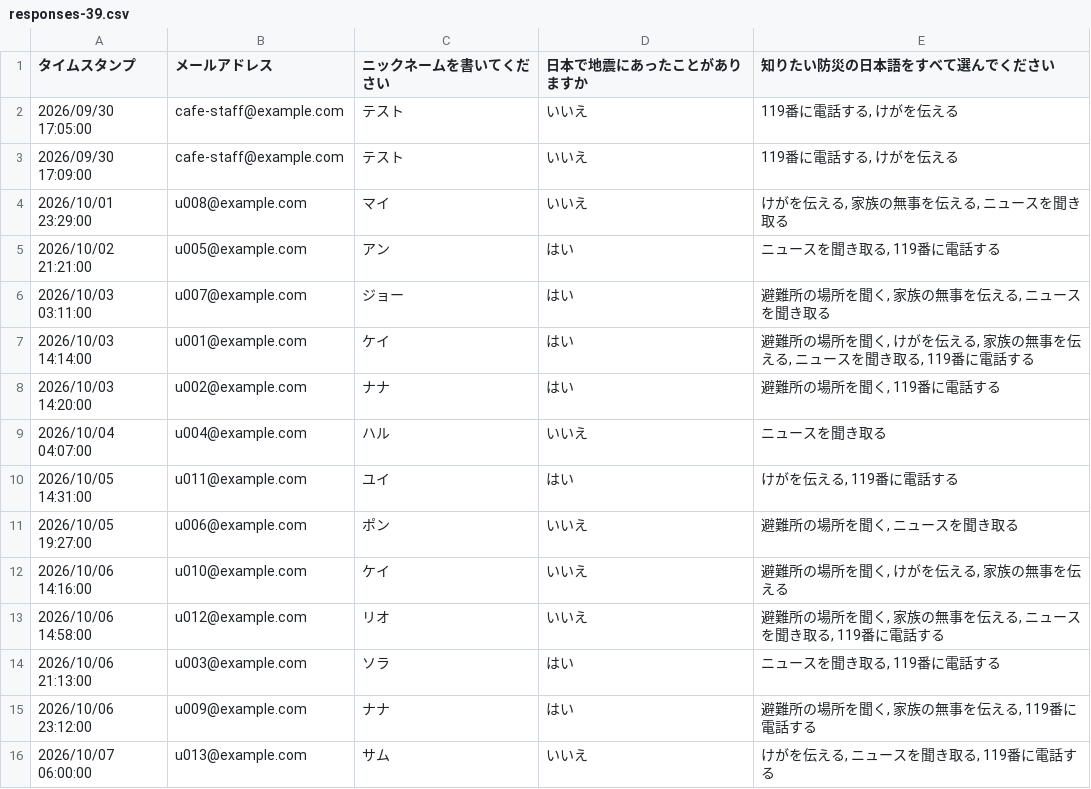
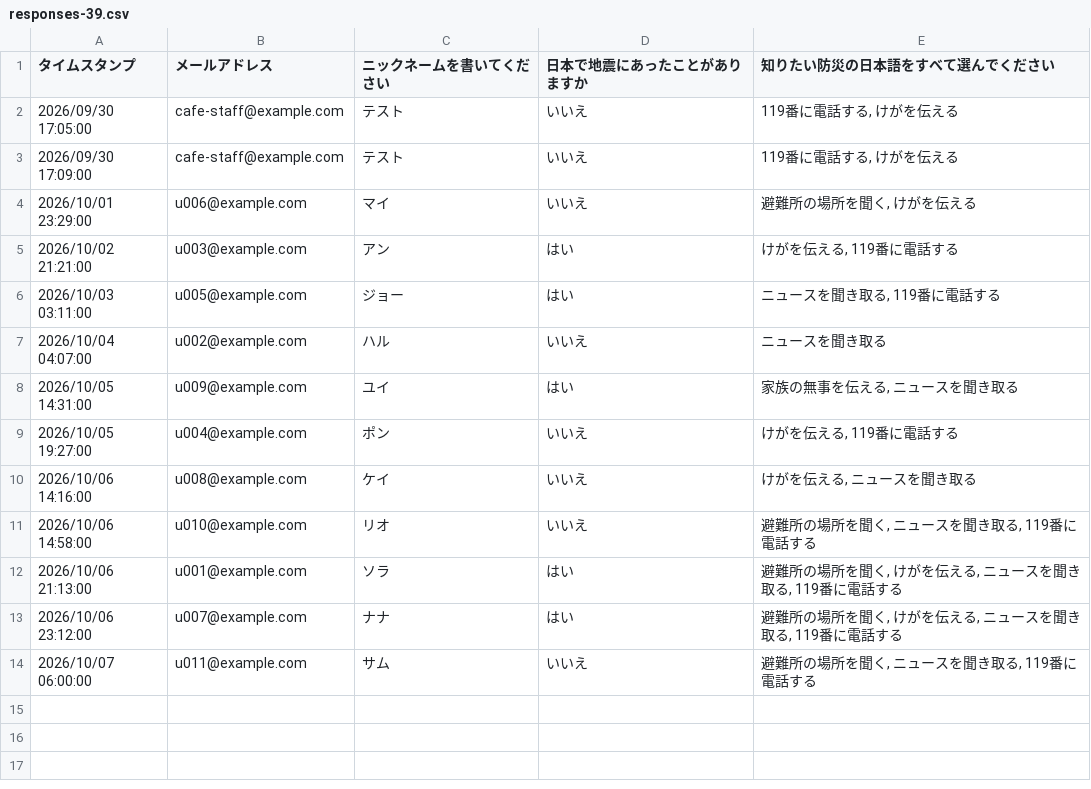
Before and after one commit to rahiseko-alt/AI-Business-Sckool, a CSV file: docs/drafts/final-tasks/marketing/d1/data/responses-39.csv, drawn as a sheet.

```diff
--- a/docs/drafts/final-tasks/marketing/d1/data/responses-39.csv
+++ b/docs/drafts/final-tasks/marketing/d1/data/responses-39.csv
@@ -3,14 +3,12 @@
 2026/09/30 17:09:00,cafe-staff@example.com,テスト,いいえ,"119番に電話する, けがを伝える"
-2026/10/01 23:29:00,u008@example.com,マイ,いいえ,"けがを伝える, 家族の無事を伝える, ニュースを聞き取る"
-2026/10/02 21:21:00,u005@example.com,アン,はい,"ニュースを聞き取る, 119番に電話する"
-2026/10/03 03:11:00,u007@example.com,ジョー,はい,"避難所の場所を聞く, 家族の無事を伝える, ニュースを聞き取る"
-2026/10/03 14:14:00,u001@example.com,ケイ,はい,"避難所の場所を聞く, けがを伝える, 家族の無事を伝える, ニュースを聞き取る, 119番に電話する"
-2026/10/03 14:20:00,u002@example.com,ナナ,はい,"避難所の場所を聞く, 119番に電話する"
-2026/10/04 04:07:00,u004@example.com,ハル,いいえ,ニュースを聞き取る
-2026/10/05 14:31:00,u011@example.com,ユイ,はい,"けがを伝える, 119番に電話する"
-2026/10/05 19:27:00,u006@example.com,ポン,いいえ,"避難所の場所を聞く, ニュースを聞き取る"
-2026/10/06 14:16:00,u010@example.com,ケイ,いいえ,"避難所の場所を聞く, けがを伝える, 家族の無事を伝える"
-2026/10/06 14:58:00,u012@example.com,リオ,いいえ,"避難所の場所を聞く, 家族の無事を伝える, ニュースを聞き取る, 119番に電話する"
-2026/10/06 21:13:00,u003@example.com,ソラ,はい,"ニュースを聞き取る, 119番に電話する"
-2026/10/06 23:12:00,u009@example.com,ナナ,はい,"避難所の場所を聞く, 家族の無事を伝える, 119番に電話する"
-2026/10/07 06:00:00,u013@example.com,サム,いいえ,"けがを伝える, ニュースを聞き取る, 119番に電話する"
+2026/10/01 23:29:00,u006@example.com,マイ,いいえ,"避難所の場所を聞く, けがを伝える"
+2026/10/02 21:21:00,u003@example.com,アン,はい,"けがを伝える, 119番に電話する"
+2026/10/03 03:11:00,u005@example.com,ジョー,はい,"ニュースを聞き取る, 119番に電話する"
+2026/10/04 04:07:00,u002@example.com,ハル,いいえ,ニュースを聞き取る
+2026/10/05 14:31:00,u009@example.com,ユイ,はい,"家族の無事を伝える, ニュースを聞き取る"
+2026/10/05 19:27:00,u004@example.com,ポン,いいえ,"けがを伝える, 119番に電話する"
+2026/10/06 14:16:00,u008@example.com,ケイ,いいえ,"けがを伝える, ニュースを聞き取る"
+2026/10/06 14:58:00,u010@example.com,リオ,いいえ,"避難所の場所を聞く, ニュースを聞き取る, 119番に電話する"
+2026/10/06 21:13:00,u001@example.com,ソラ,はい,"避難所の場所を聞く, けがを伝える, ニュースを聞き取る, 119番に電話する"
+2026/10/06 23:12:00,u007@example.com,ナナ,はい,"避難所の場所を聞く, けがを伝える, ニュースを聞き取る, 119番に電話する"
+2026/10/07 06:00:00,u011@example.com,サム,いいえ,"避難所の場所を聞く, ニュースを聞き取る, 119番に電話する"
```
Also changed, not shown: docs/drafts/final-tasks/marketing/d1/data/responses-02.csv, docs/drafts/final-tasks/marketing/d1/data/responses-04.csv, 37 other files.
